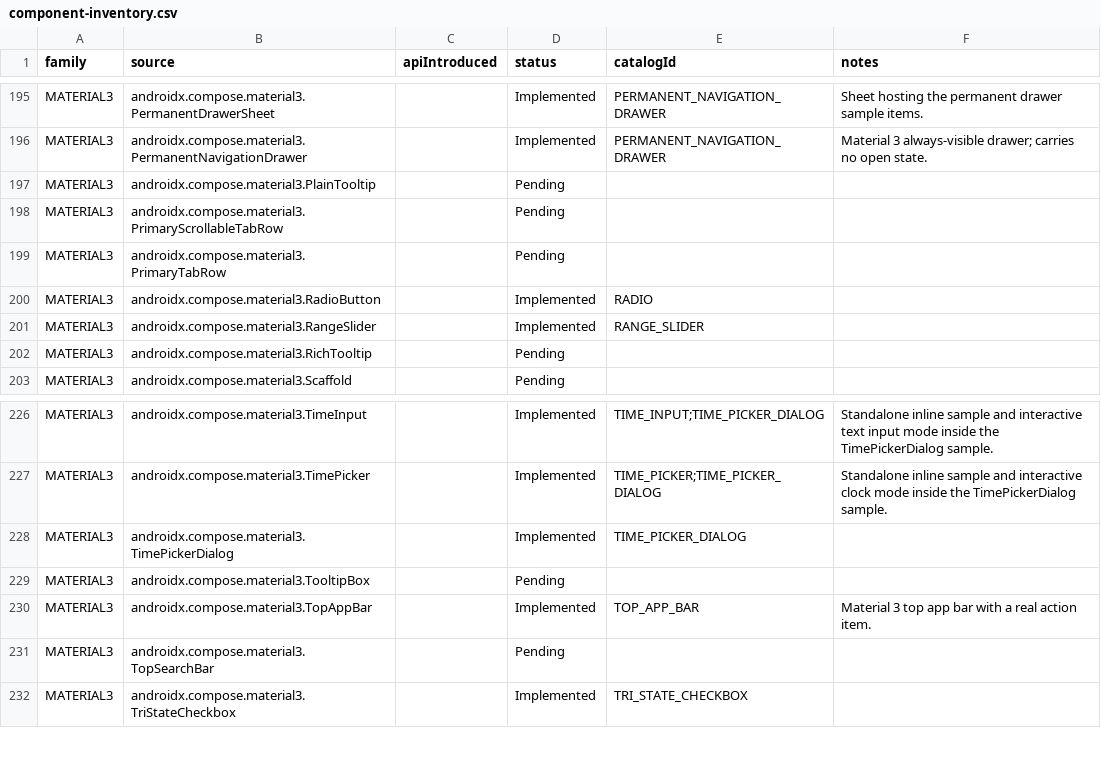
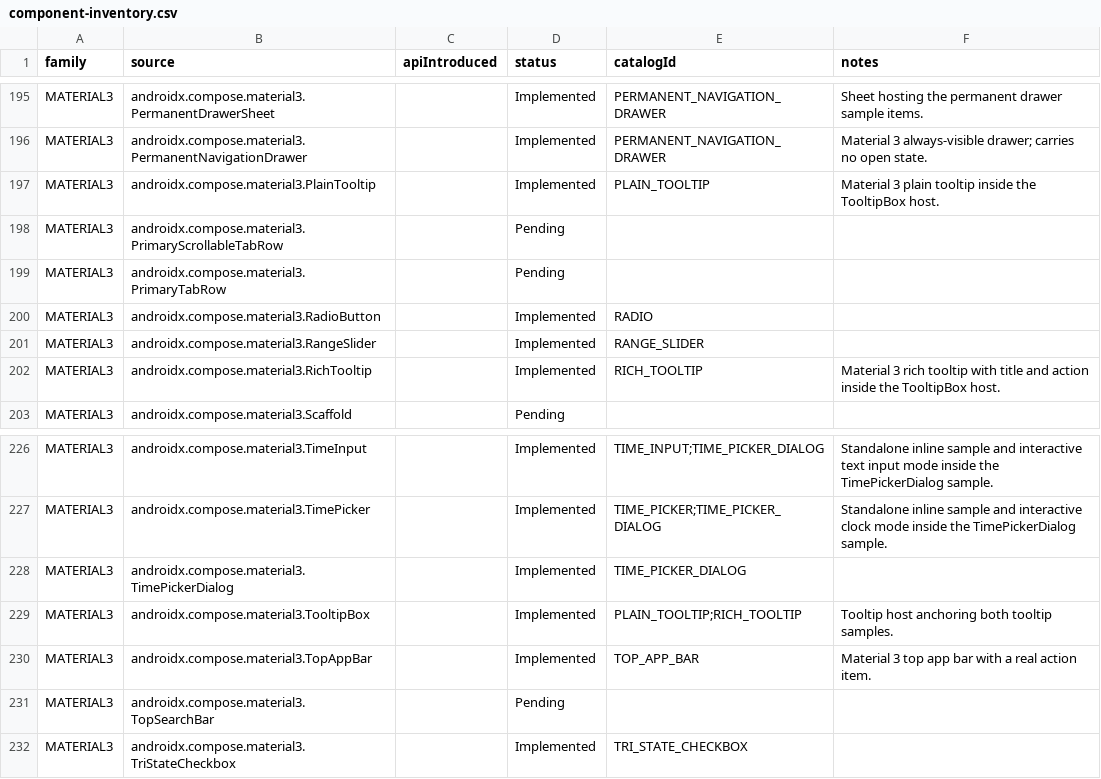
Before and after one commit to gaon12/Componentory, a CSV file: docs/component-inventory.csv, drawn as a sheet; only a part is shown, gaps mark what is left out.

Commit message:
Add the Material 3 tooltip samples
Material 2 never published a tooltip composable, so the catalog had two
honest pending Material 3 rows. This adds PLAIN_TOOLTIP and RICH_TOOLTIP
entries backed by the real androidx.compose.material3 APIs.

Each sample hosts its tooltip in a genuine TooltipBox with the matching
TooltipDefaults position provider and a real rememberTooltipState; the
anchor is a TextButton whose long press or hover reveals the tooltip.
RichTooltip carries a real title and action slot. Tooltips are
transient overlays, so both components report a preview status and
their copy direction explains there are no inputs rather than
fabricating state.

The shared TooltipBox host counts as a supporting source of both
catalog entries, following the NavigationBarItem convention, so the
inventory marks three rows implemented (210 implemented, 29 pending;
Material 3 is now 88/25). Availability coverage asserts the honest
unsupported reason on Classic, Holo, Material, and Material 2 panels;
smoke baselines move to 136 entries with native 70/64 each, Material 2
49/87, and Material 3 83/53. An instrumentation test exercises the
anchored overlays, the no-inputs copy explanation, and the Material 2
missing-source cell.

Checks: spotlessApply/spotlessCheck clean, lintDebug clean,
testDebugUnitTest 117 tests 0 failures, assembleDebug and
assembleDebugAndroidTest built. Instrumentation not run: the connected
Samsung SM-X800 remains locked (mDreamingLockscreen=true), so on-device
interaction is still pending.

```diff
--- a/docs/component-inventory.csv
+++ b/docs/component-inventory.csv
@@ -196,3 +196,3 @@ family,source,apiIntroduced,status,catalogId,notes
 "MATERIAL3","androidx.compose.material3.PermanentNavigationDrawer","","Implemented","PERMANENT_NAVIGATION_DRAWER","Material 3 always-visible drawer; carries no open state."
-"MATERIAL3","androidx.compose.material3.PlainTooltip","","Pending","",""
+"MATERIAL3","androidx.compose.material3.PlainTooltip","","Implemented","PLAIN_TOOLTIP","Material 3 plain tooltip inside the TooltipBox host."
 "MATERIAL3","androidx.compose.material3.PrimaryScrollableTabRow","","Pending","",""
@@ -201,3 +201,3 @@ family,source,apiIntroduced,status,catalogId,notes
 "MATERIAL3","androidx.compose.material3.RangeSlider","","Implemented","RANGE_SLIDER",""
-"MATERIAL3","androidx.compose.material3.RichTooltip","","Pending","",""
+"MATERIAL3","androidx.compose.material3.RichTooltip","","Implemented","RICH_TOOLTIP","Material 3 rich tooltip with title and action inside the TooltipBox host."
 "MATERIAL3","androidx.compose.material3.Scaffold","","Pending","",""
@@ -228,3 +228,3 @@ family,source,apiIntroduced,status,catalogId,notes
 "MATERIAL3","androidx.compose.material3.TimePickerDialog","","Implemented","TIME_PICKER_DIALOG",""
-"MATERIAL3","androidx.compose.material3.TooltipBox","","Pending","",""
+"MATERIAL3","androidx.compose.material3.TooltipBox","","Implemented","PLAIN_TOOLTIP;RICH_TOOLTIP","Tooltip host anchoring both tooltip samples."
 "MATERIAL3","androidx.compose.material3.TopAppBar","","Implemented","TOP_APP_BAR","Material 3 top app bar with a real action item."
```
Also changed, not shown: 14 other files.
